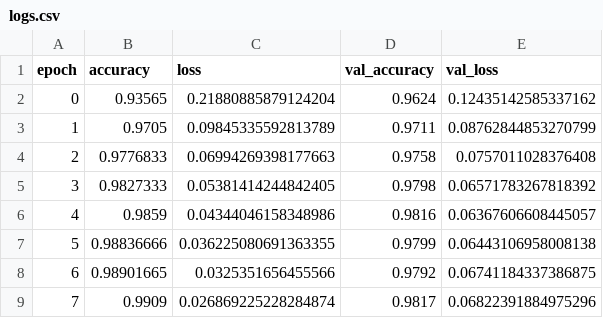
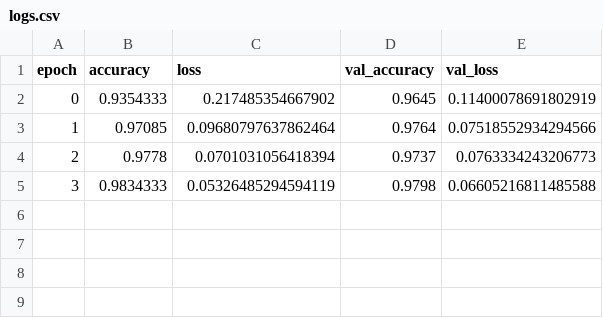
Before and after one commit to dmpetrov/mnist_keras, a CSV file: logs.csv, drawn as a sheet.

```diff
--- a/logs.csv
+++ b/logs.csv
@@ -1,9 +1,5 @@
 epoch,accuracy,loss,val_accuracy,val_loss
-0,0.93565,0.21880885879124204,0.9624,0.12435142585337162
-1,0.9705,0.09845335592813789,0.9711,0.08762844853270799
-2,0.9776833,0.06994269398177663,0.9758,0.0757011028376408
-3,0.9827333,0.05381414244842405,0.9798,0.06571783267818392
-4,0.9859,0.04344046158348986,0.9816,0.06367606608445057
-5,0.98836666,0.036225080691363355,0.9799,0.06443106958008138
-6,0.98901665,0.0325351656455566,0.9792,0.06741184337386875
-7,0.9909,0.026869225228284874,0.9817,0.06822391884975296
+0,0.9354333,0.217485354667902,0.9645,0.11400078691802919
+1,0.97085,0.09680797637862464,0.9764,0.07518552934294566
+2,0.9778,0.0701031056418394,0.9737,0.0763334243206773
+3,0.9834333,0.05326485294594119,0.9798,0.06605216811485588
```
Also changed, not shown: 3 other files.
